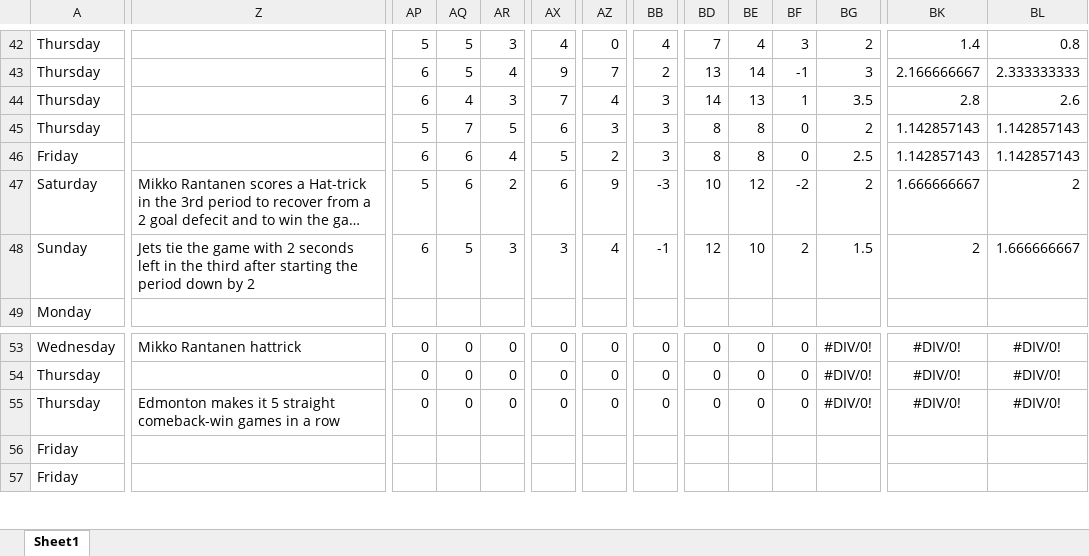
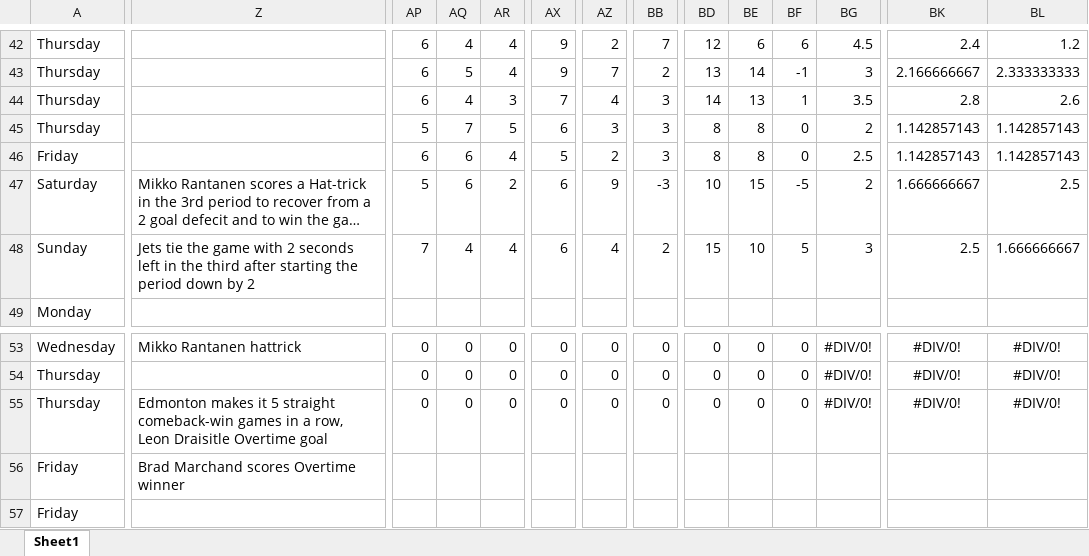
Before and after one commit to abriggs914/Coding_Practice, an Excel workbook: Python/Hockey pool/2025/My Predictions2025.xlsx, sheet Sheet1, drawn as a sheet; only a part is shown, gaps mark what is left out; long unchanged cells end in …; values as stored, in another font and other column widths than the file's, no borders; conditional formats and table styles not drawn; the diff covers the shown part only; the diff names each change by its address in the sheet, - before the commit and + after, or states it on an @@ line.

Commit message:
2025-05-13 GamePredictions

```diff
--- a/Python/Hockey pool/2025/My Predictions2025.xlsx (sheet Sheet1)
+++ b/Python/Hockey pool/2025/My Predictions2025.xlsx (sheet Sheet1)
-AP42: 5
+AP42: 6
-AQ42: 5
+AQ42: 4
-AR42: 3
+AR42: 4
-AX42: 4
+AX42: 9
-AZ42: 0
+AZ42: 2
-BB42: 4
+BB42: 7
-BD42: 7
+BD42: 12
-BE42: 4
+BE42: 6
-BF42: 3
+BF42: 6
-BG42: 2
+BG42: 4.5
-BK42: 1.4
+BK42: 2.4
-BL42: 0.8
+BL42: 1.2
-BE47: 12
+BE47: 15
-BF47: -2
+BF47: -5
-BL47: 2
+BL47: 2.5
-AP48: 6
+AP48: 7
-AQ48: 5
+AQ48: 4
-AR48: 3
+AR48: 4
-AX48: 3
+AX48: 6
-BB48: -1
+BB48: 2
-BD48: 12
+BD48: 15
-BF48: 2
+BF48: 5
-BG48: 1.5
+BG48: 3
-BK48: 2
+BK48: 2.5
-Z55: …in a row
+Z55: …in a row, Leon Draisitle Overtime goal
-Z56: (empty)
+Z56: Brad Marchand scores Overtime winner
```
Also changed, not shown: 88 edited cells elsewhere in this sheet.
